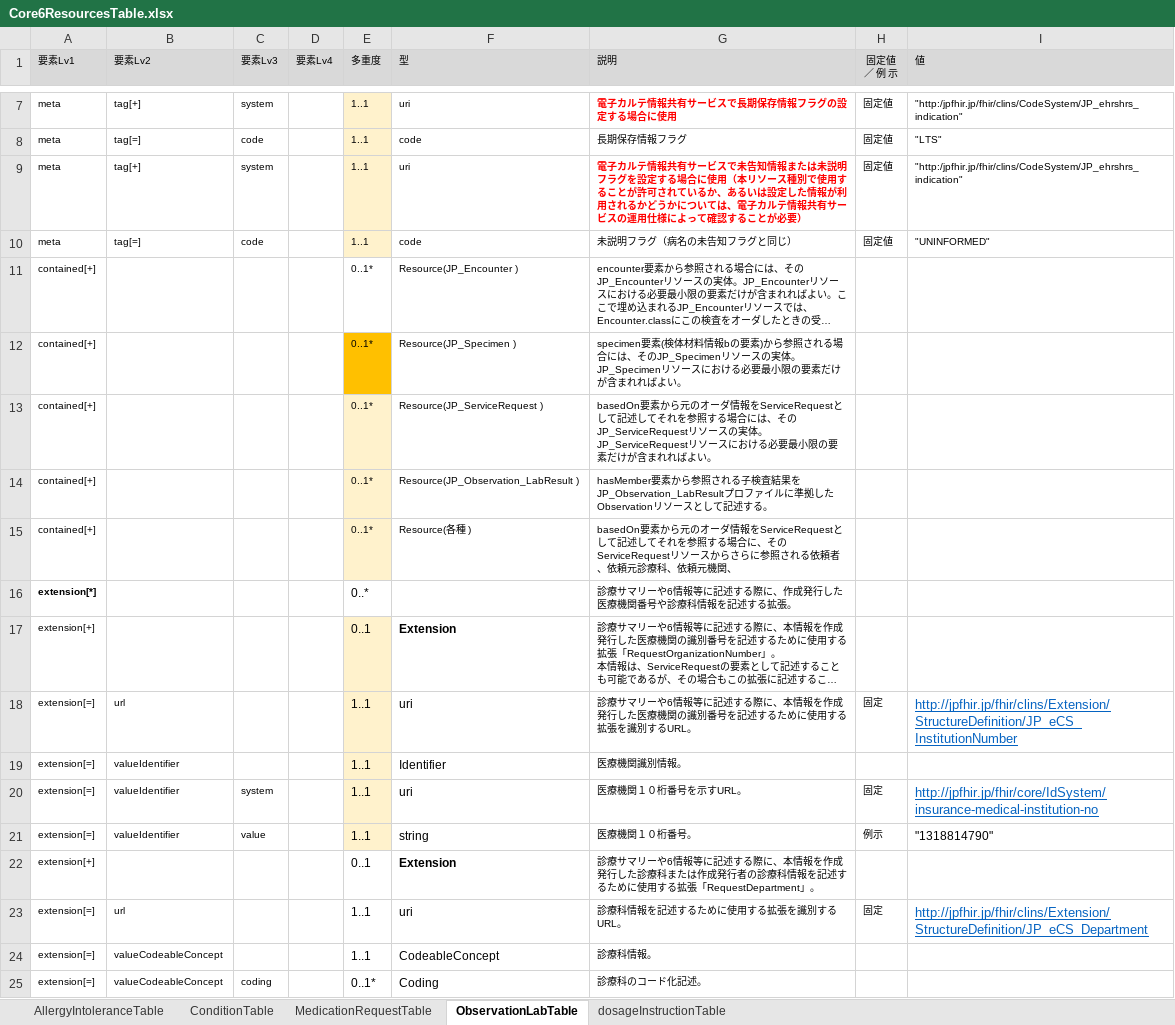
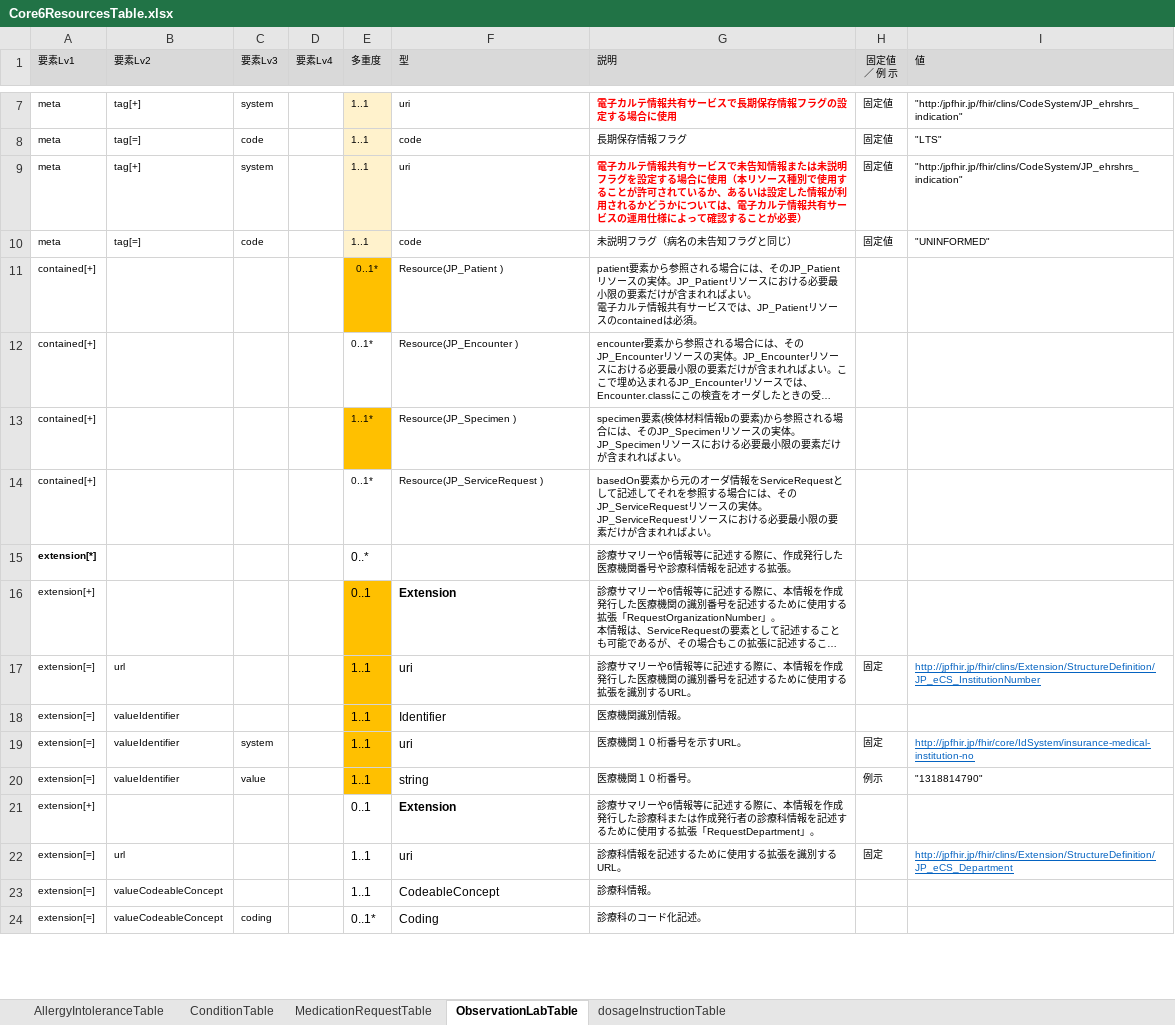
Before and after one commit to jami-fhir-jp-wg/clinical-core, an Excel workbook: reference/Core6ResourcesTable.xlsx, sheet ObservationLabTable, drawn as a sheet; only a part is shown, gaps mark what is left out; long unchanged cells end in …; values as stored, in another font and other column widths than the file's, no borders; removed rows and columns are numbered as before the commit, all else as after; ↵ is a line break in a cell; the diff covers the shown part only; the diff names each change by its address in the sheet, - before the commit and + after, or states it on an @@ line.

```diff
--- a/reference/Core6ResourcesTable.xlsx (sheet ObservationLabTable)
+++ b/reference/Core6ResourcesTable.xlsx (sheet ObservationLabTable)
+row 11: contained[+] |  |  |  | 0..1* | Resource(JP_Patient ) | patient要素から参照される場合には、そのJP_Patientリソースの実体。JP_Patientリソースにおける必要最小限の要素だけが含まれればよい。 ↵ 電子カルテ情報共有サービスでは、JP_Patientリソースのcontainedは必須。
-E13 (多重度): 0..1*
+E13 (多重度): 1..1*
-E14 fill: #FFF2CC
+E14 fill: none
-row 14: contained[+] |  |  |  | 0..1* | Resource(JP_Observation_LabResult ) | hasMember要素から参照される子検査結果をJP_Observation_LabResultプロファイルに準拠したObservationリソースとして記述する。
-row 15: contained[+] |  |  |  | 0..1* | Resource(各種 ) | basedOn要素から元のオーダ情報をServiceRequestとして記述してそれを参照する場合に、そのServiceRequestリソースからさらに参照される依頼者、依頼元診療科、依頼元機関、
-E16:E20 fill: #FFF2CC
+E16:E20 fill: #FFC000
@@ I17 text size: smaller @@
@@ I19:I20 text size: smaller @@
@@ I22 text size: smaller @@
```
Also changed, not shown: 7 added rows, 9 removed rows, 15 edited cells, cell formats and merged cells elsewhere in this sheet, sheet MedicationRequestTable, 1 other file.
